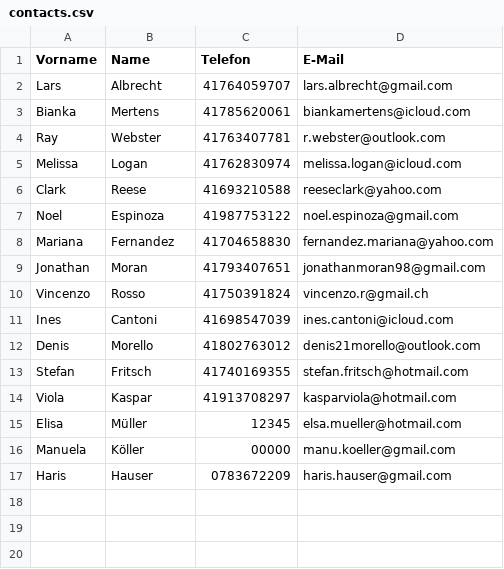
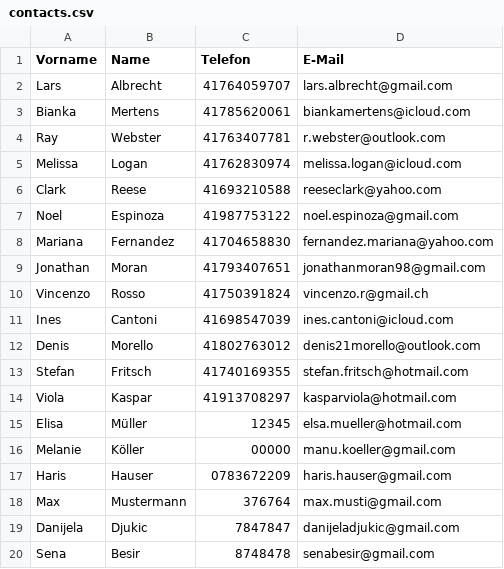
Before and after one commit to Senaa05/Programming-Project, a CSV file: contacts.csv, drawn as a sheet.

```diff
--- a/contacts.csv
+++ b/contacts.csv
@@ -15,3 +15,6 @@ Viola;Kaspar;41913708297;kasparviola@hotmail.com
 Elisa;Müller;12345;elsa.mueller@hotmail.com
-Manuela;Köller;00000;manu.koeller@gmail.com
+Melanie;Köller;00000;manu.koeller@gmail.com
 Haris;Hauser;0783672209;haris.hauser@gmail.com
+Max;Mustermann;376764;max.musti@gmail.com
+Danijela;Djukic;7847847;danijeladjukic@gmail.com
+Sena;Besir;8748478;senabesir@gmail.com
```
Also changed, not shown: 1 other file.
